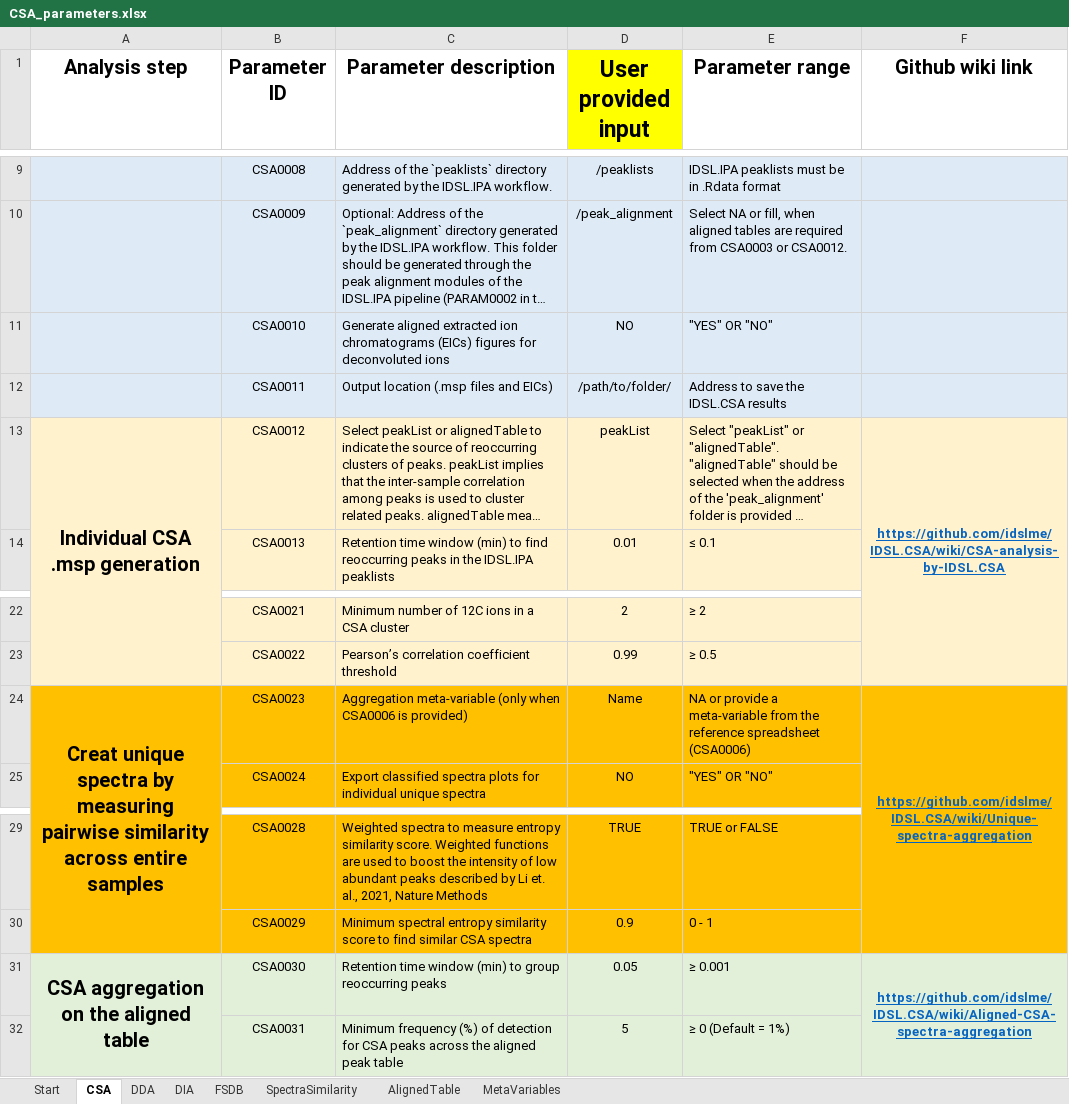
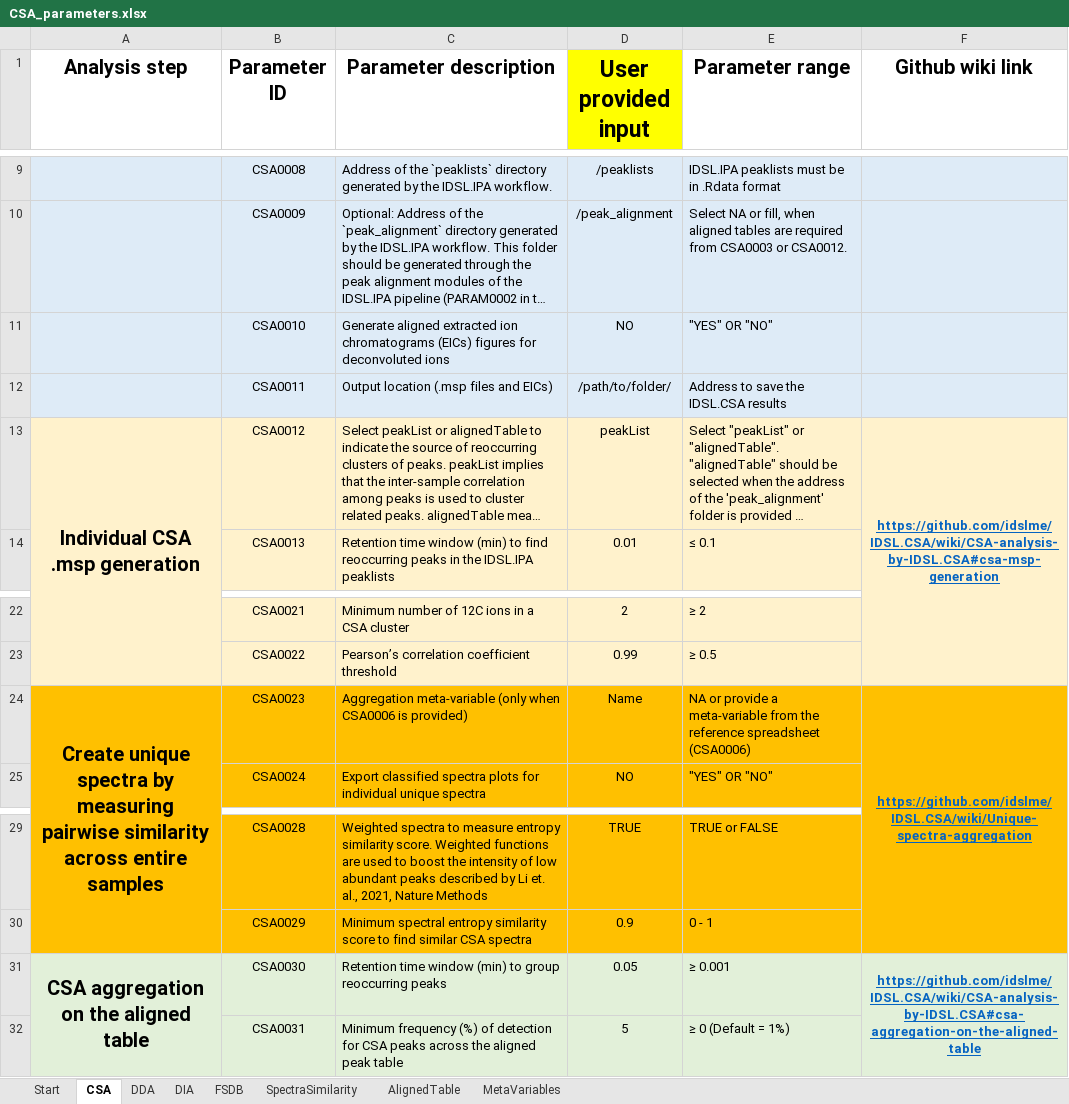
Before and after one commit to cran/IDSL.CSA, an Excel workbook: inst/extdata/CSA_parameters.xlsx, sheet CSA, drawn as a sheet; only a part is shown, gaps mark what is left out; long unchanged cells end in …; values as stored, in another font and other column widths than the file's, no borders; the diff names each change by its address in the sheet, - before the commit and + after, or states it on an @@ line.

```diff
--- a/inst/extdata/CSA_parameters.xlsx (sheet CSA)
+++ b/inst/extdata/CSA_parameters.xlsx (sheet CSA)
-F13 (Github wiki link): https://github.com/idslme/IDSL.CSA/wiki/CSA-analysis-by-IDSL.CSA
+F13 (Github wiki link): https://github.com/idslme/IDSL.CSA/wiki/CSA-analysis-by-IDSL.CSA#csa-msp-generation
-A24 (Analysis step): Creat unique spectra…
+A24 (Analysis step): Create unique spectra…
-F31 (Github wiki link): https://github.com/idslme/IDSL.CSA/wiki/Aligned-CSA-spectra-aggregation
+F31 (Github wiki link): https://github.com/idslme/IDSL.CSA/wiki/CSA-analysis-by-IDSL.CSA#csa-aggregation-on-the-aligned-table
```
Also changed, not shown: sheet SpectraSimilarity, sheet AlignedTable, sheet Start, sheet DIA, sheet DDA, 23 other files.
